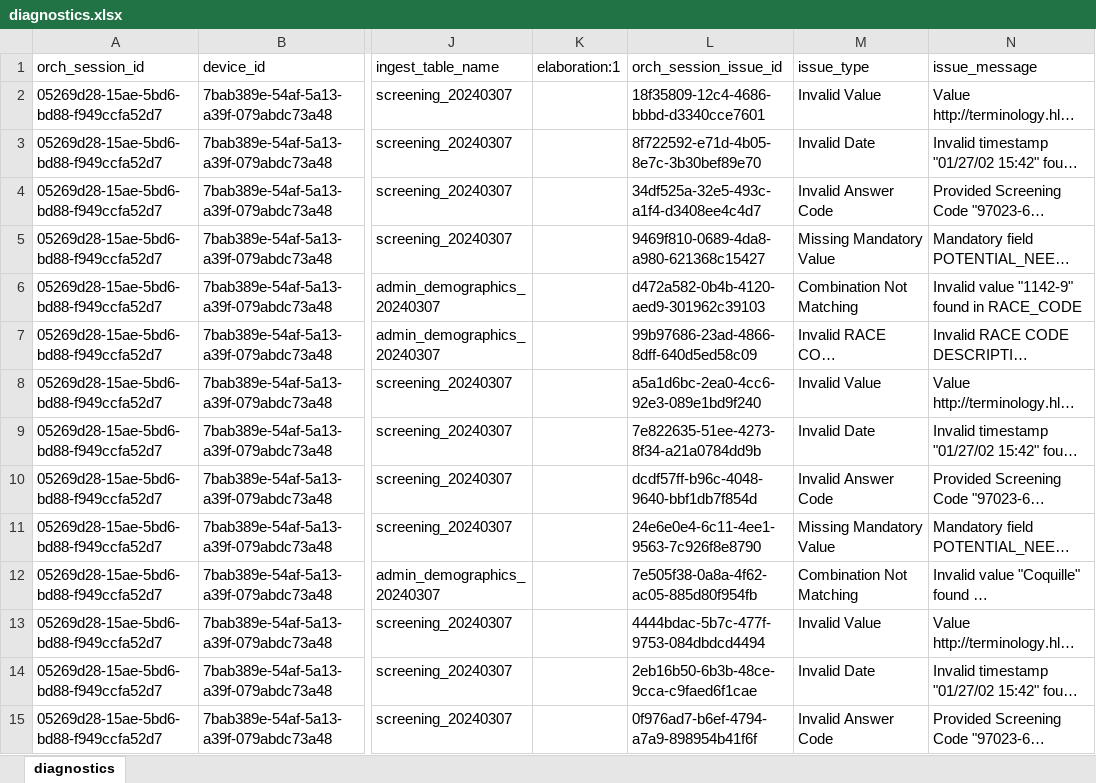
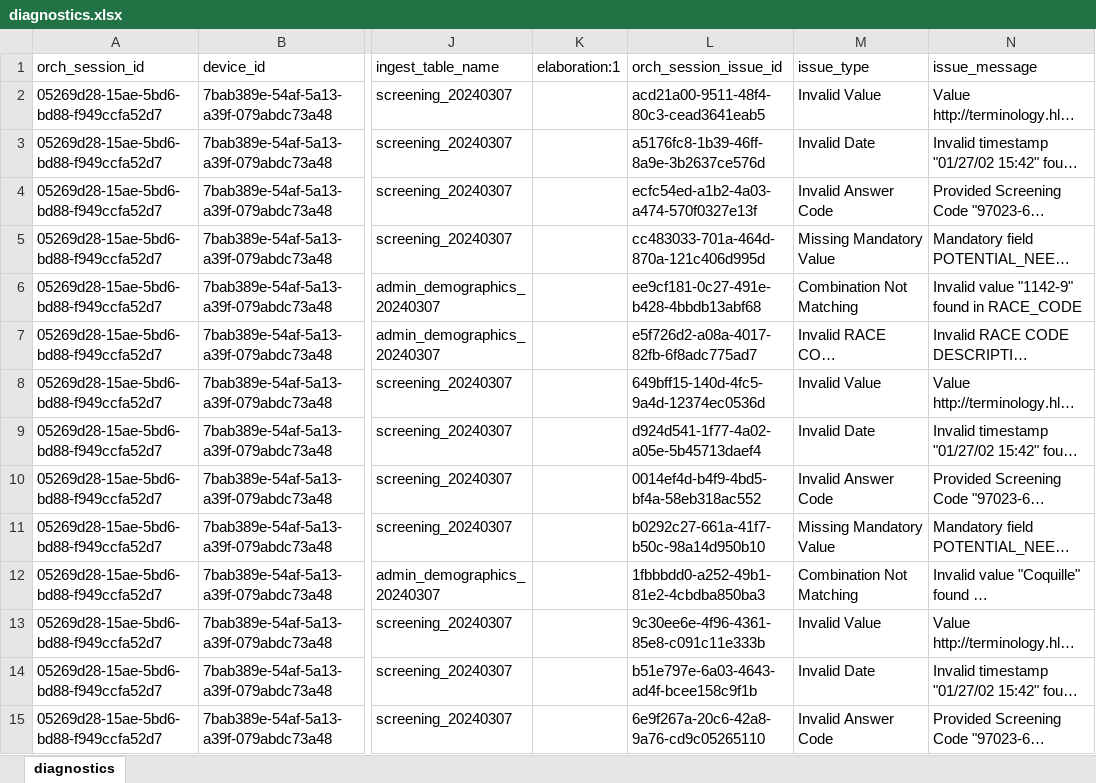
Before and after one commit to qe-collaborative-services/1115-hub, an Excel workbook: support/assurance/ahc-hrsn-elt/screening/results-test-e2e/diagnostics.xlsx, sheet diagnostics, drawn as a sheet; only a part is shown, gaps mark what is left out; long unchanged cells end in …; values as stored, in another font and other column widths than the file's, no borders; the diff covers the shown part only; the diff names each change by its address in the sheet, - before the commit and + after, or states it on an @@ line.

```diff
--- a/support/assurance/ahc-hrsn-elt/screening/results-test-e2e/diagnostics.xlsx (sheet diagnostics)
+++ b/support/assurance/ahc-hrsn-elt/screening/results-test-e2e/diagnostics.xlsx (sheet diagnostics)
-L2 (orch_session_issue_id): 18f35809-12c4-4686-bbbd-d3340cce7601
+L2 (orch_session_issue_id): acd21a00-9511-48f4-80c3-cead3641eab5
-L3 (orch_session_issue_id): 8f722592-e71d-4b05-8e7c-3b30bef89e70
+L3 (orch_session_issue_id): a5176fc8-1b39-46ff-8a9e-3b2637ce576d
-L4 (orch_session_issue_id): 34df525a-32e5-493c-a1f4-d3408ee4c4d7
+L4 (orch_session_issue_id): ecfc54ed-a1b2-4a03-a474-570f0327e13f
-L5 (orch_session_issue_id): 9469f810-0689-4da8-a980-621368c15427
+L5 (orch_session_issue_id): cc483033-701a-464d-870a-121c406d995d
-L6 (orch_session_issue_id): d472a582-0b4b-4120-aed9-301962c39103
+L6 (orch_session_issue_id): ee9cf181-0c27-491e-b428-4bbdb13abf68
-L7 (orch_session_issue_id): 99b97686-23ad-4866-8dff-640d5ed58c09
+L7 (orch_session_issue_id): e5f726d2-a08a-4017-82fb-6f8adc775ad7
-L8 (orch_session_issue_id): a5a1d6bc-2ea0-4cc6-92e3-089e1bd9f240
+L8 (orch_session_issue_id): 649bff15-140d-4fc5-9a4d-12374ec0536d
-L9 (orch_session_issue_id): 7e822635-51ee-4273-8f34-a21a0784dd9b
+L9 (orch_session_issue_id): d924d541-1f77-4a02-a05e-5b45713daef4
-L10 (orch_session_issue_id): dcdf57ff-b96c-4048-9640-bbf1db7f854d
+L10 (orch_session_issue_id): 0014ef4d-b4f9-4bd5-bf4a-58eb318ac552
-L11 (orch_session_issue_id): 24e6e0e4-6c11-4ee1-9563-7c926f8e8790
+L11 (orch_session_issue_id): b0292c27-661a-41f7-b50c-98a14d950b10
-L12 (orch_session_issue_id): 7e505f38-0a8a-4f62-ac05-885d80f954fb
+L12 (orch_session_issue_id): 1fbbbdd0-a252-49b1-81e2-4cbdba850ba3
-L13 (orch_session_issue_id): 4444bdac-5b7c-477f-9753-084dbdcd4494
+L13 (orch_session_issue_id): 9c30ee6e-4f96-4361-85e8-c091c11e333b
-L14 (orch_session_issue_id): 2eb16b50-6b3b-48ce-9cca-c9faed6f1cae
+L14 (orch_session_issue_id): b51e797e-6a03-4643-ad4f-bcee158c9f1b
-L15 (orch_session_issue_id): 0f976ad7-b6ef-4794-a7a9-898954b41f6f
+L15 (orch_session_issue_id): 6e9f267a-20c6-42a8-9a76-cd9c05265110
```
Also changed, not shown: 89 edited cells elsewhere in this sheet, 6 other files.
